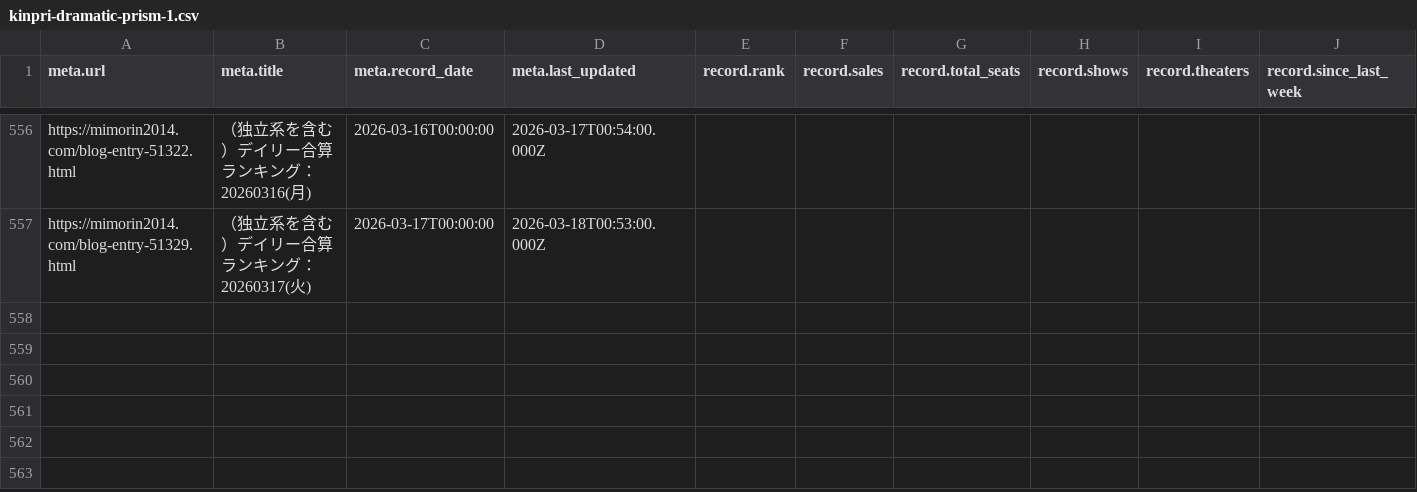
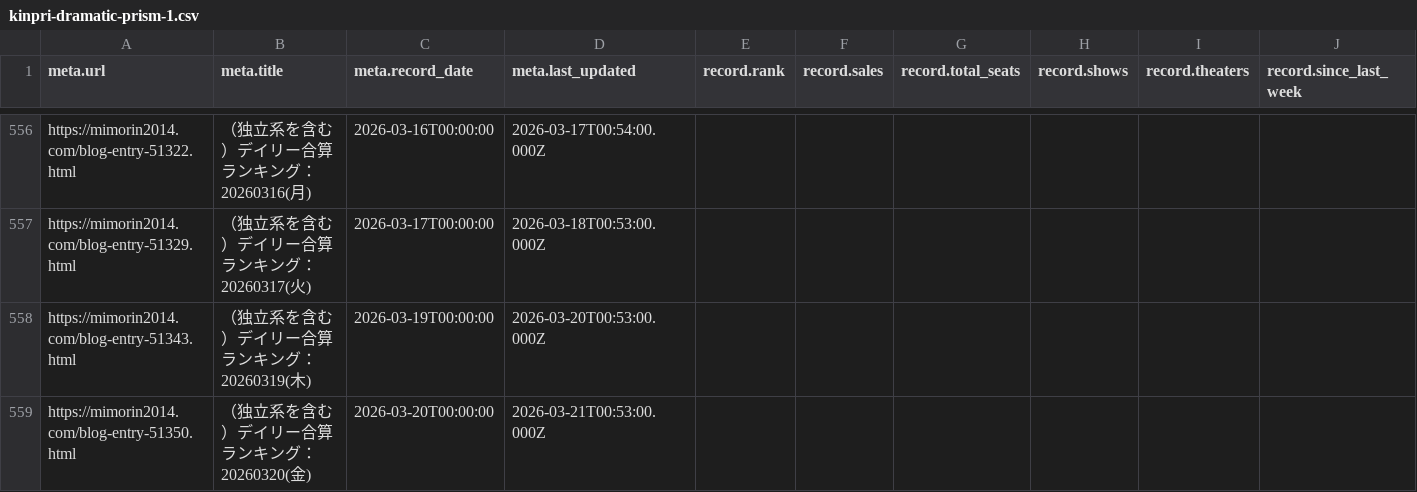
Before and after one commit to sakuramochi0/kinpri-and-pretty-series-box-office-watcher, a CSV file: data/converted/kinpri-dramatic-prism-1.csv, drawn as a sheet; only a part is shown, gaps mark what is left out; rows hold the shown columns only; the diff names each change by its address in the sheet, - before the commit and + after, or states it on an @@ line.

```diff
--- a/data/converted/kinpri-dramatic-prism-1.csv
+++ b/data/converted/kinpri-dramatic-prism-1.csv
+row 558: https://mimorin2014.com/blog-entry-51343.html | （独立系を含む）デイリー合算ランキング：20260319(木) | 2026-03-19T00:00:00 | 2026-03-20T00:53:00.000Z
+row 559: https://mimorin2014.com/blog-entry-51350.html | （独立系を含む）デイリー合算ランキング：20260320(金) | 2026-03-20T00:00:00 | 2026-03-21T00:53:00.000Z
```
Also changed, not shown: 7 other files.
